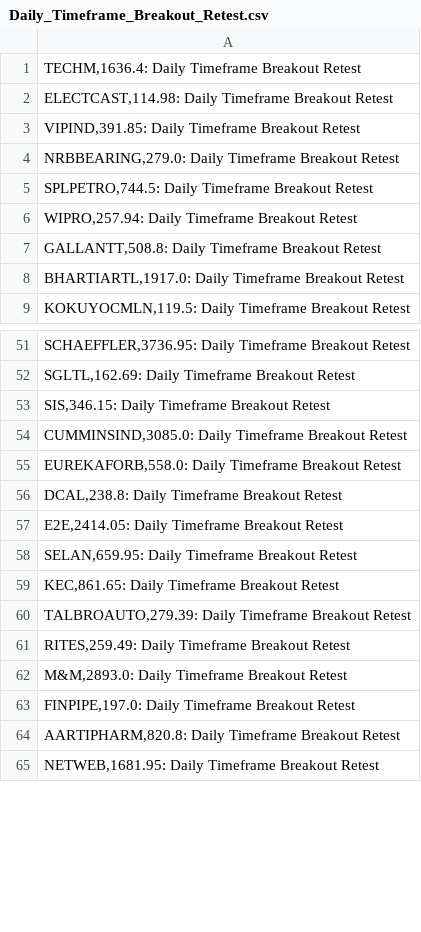
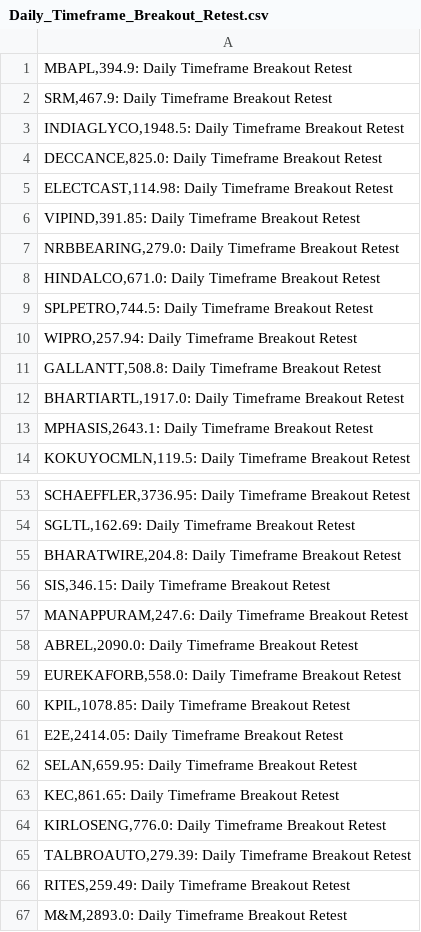
Before and after one commit to vibats/Daily_Notification_Data, a CSV file: Email_Notification_Data/Daily_Timeframe_Breakout_Retest.csv, drawn as a sheet; only a part is shown, gaps mark what is left out; the shorter side is filled out with more unchanged rows; the diff covers the shown part only.

```diff
--- a/Email_Notification_Data/Daily_Timeframe_Breakout_Retest.csv
+++ b/Email_Notification_Data/Daily_Timeframe_Breakout_Retest.csv
@@ -1,2 +1,5 @@
-"TECHM,1636.4: Daily Timeframe Breakout Retest"
+"MBAPL,394.9: Daily Timeframe Breakout Retest"
+"SRM,467.9: Daily Timeframe Breakout Retest"
+"INDIAGLYCO,1948.5: Daily Timeframe Breakout Retest"
+"DECCANCE,825.0: Daily Timeframe Breakout Retest"
 "ELECTCAST,114.98: Daily Timeframe Breakout Retest"
@@ -4,2 +7,3 @@
 "NRBBEARING,279.0: Daily Timeframe Breakout Retest"
+"HINDALCO,671.0: Daily Timeframe Breakout Retest"
 "SPLPETRO,744.5: Daily Timeframe Breakout Retest"
@@ -8,2 +12,3 @@
 "BHARTIARTL,1917.0: Daily Timeframe Breakout Retest"
+"MPHASIS,2643.1: Daily Timeframe Breakout Retest"
 "KOKUYOCMLN,119.5: Daily Timeframe Breakout Retest"
@@ -52,6 +54,8 @@
 "SGLTL,162.69: Daily Timeframe Breakout Retest"
+"BHARATWIRE,204.8: Daily Timeframe Breakout Retest"
 "SIS,346.15: Daily Timeframe Breakout Retest"
-"CUMMINSIND,3085.0: Daily Timeframe Breakout Retest"
+"MANAPPURAM,247.6: Daily Timeframe Breakout Retest"
+"ABREL,2090.0: Daily Timeframe Breakout Retest"
 "EUREKAFORB,558.0: Daily Timeframe Breakout Retest"
-"DCAL,238.8: Daily Timeframe Breakout Retest"
+"KPIL,1078.85: Daily Timeframe Breakout Retest"
 "E2E,2414.05: Daily Timeframe Breakout Retest"
@@ -59,2 +63,3 @@
 "KEC,861.65: Daily Timeframe Breakout Retest"
+"KIRLOSENG,776.0: Daily Timeframe Breakout Retest"
 "TALBROAUTO,279.39: Daily Timeframe Breakout Retest"
```
Also changed, not shown: 5 added rows, 7 removed rows and 2 edited cells elsewhere in this file, Email_Notification_Data/Daily_TimeFrame_Horizontal_Support.csv, Email_Notification_Data/Weekly_Timeframe_Breakout_Retest.csv.
